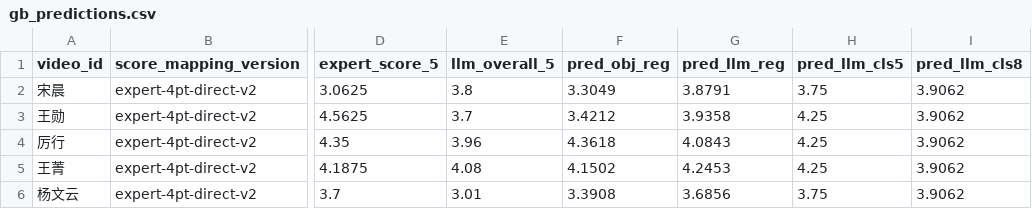
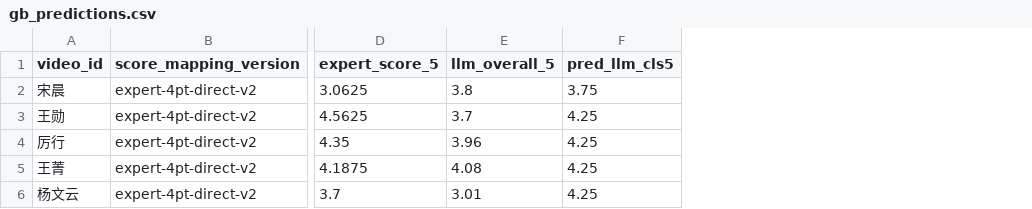
Before and after one commit to CocoHuang111/PKU-AiEdu, a CSV file: dataset/2018_spring/v9/gb_predictions.csv, drawn as a sheet; only a part is shown, gaps mark what is left out; removed rows and columns are numbered as before the commit, all else as after; the diff names each change by its address in the sheet, - before the commit and + after, or states it on an @@ line.

```diff
--- a/dataset/2018_spring/v9/gb_predictions.csv
+++ b/dataset/2018_spring/v9/gb_predictions.csv
-column F (pred_obj_reg), rows 2-6: 3.3049 | 3.4212 | 4.3618 | 4.1502 | 3.3908
-column G (pred_llm_reg), rows 2-6: 3.8791 | 3.9358 | 4.0843 | 4.2453 | 3.6856
-column I (pred_llm_cls8), rows 2-6: all 3.9062
-F6 (pred_llm_cls5): 3.75
+F6 (pred_llm_cls5): 4.25
```
Also changed, not shown: 31 other files.
